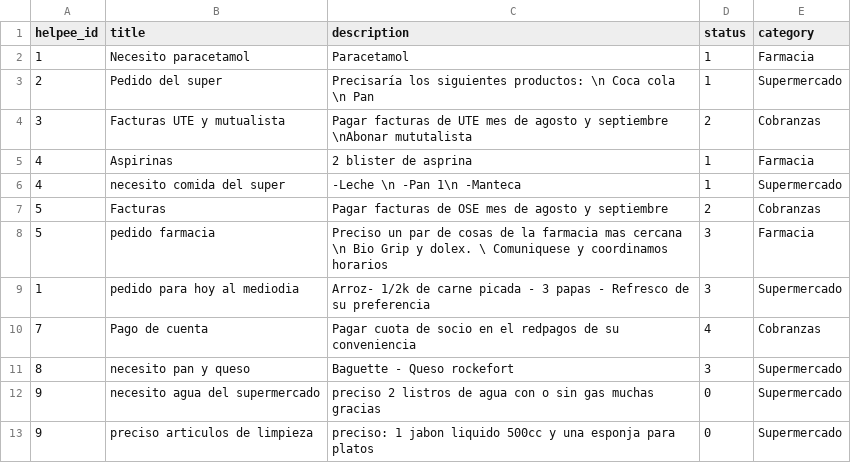
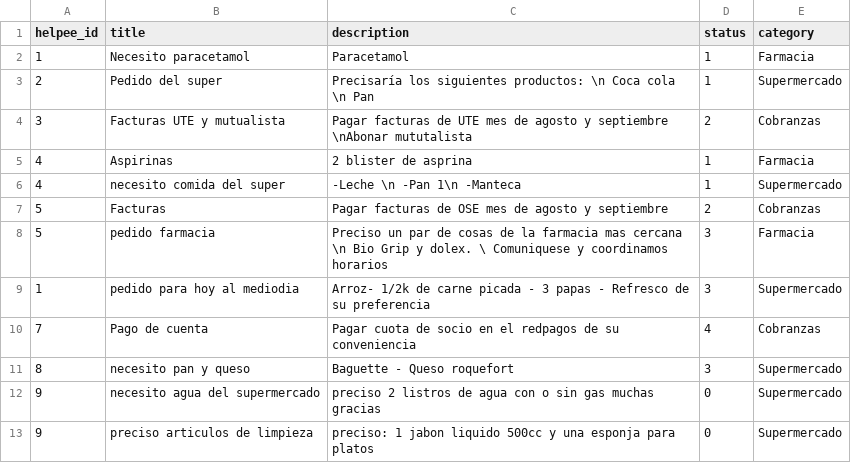
Before and after one commit to NeoCoast/homecourier-backend, a CSV file: lib/seeds/order.csv, drawn as a sheet.

Commit message:
added seeds for notifications

```diff
--- a/lib/seeds/order.csv
+++ b/lib/seeds/order.csv
@@ -10,3 +10,3 @@ helpee_id,title,description,status,category
 7,Pago de cuenta,Pagar cuota de socio en el redpagos de su conveniencia,4,Cobranzas
-8,necesito pan y queso,Baguette - Queso rockefort ,3,Supermercado
+8,necesito pan y queso,Baguette - Queso roquefort ,3,Supermercado
 9,necesito agua del supermercado,preciso 2 listros de agua con o sin gas muchas gracias,0,Supermercado
```
Also changed, not shown: 2 other files.
